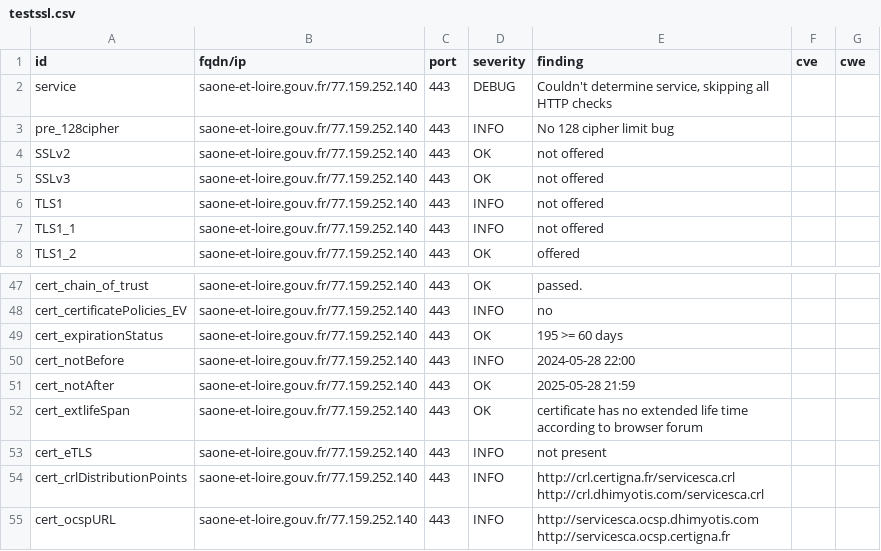
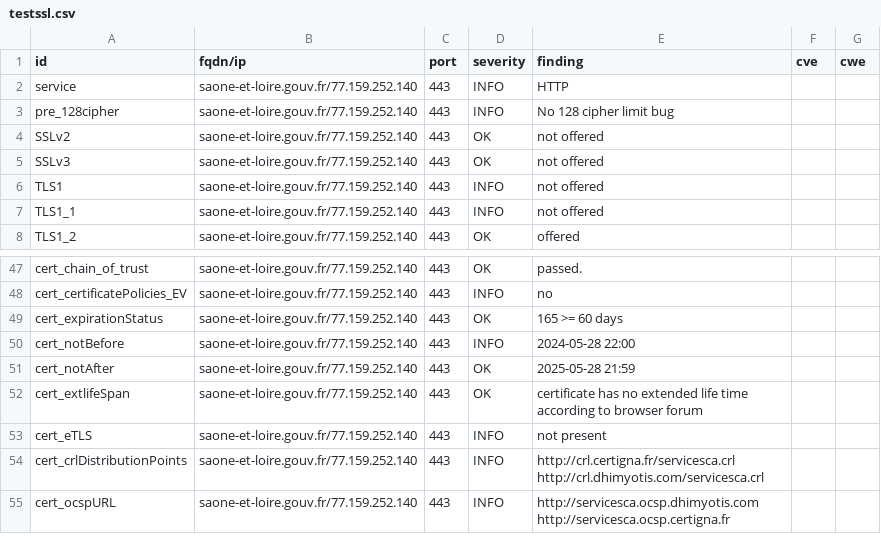
Before and after one commit to GKO-org/dashlordPrd9, a CSV file: results/aHR0cHM6Ly9zYW9uZS1ldC1sb2lyZS5nb3V2LmZy/testssl.csv, drawn as a sheet; only a part is shown, gaps mark what is left out; the diff covers the shown part only.

Commit message:
update: https://saone-et-loire.gouv.fr

```diff
--- a/results/aHR0cHM6Ly9zYW9uZS1ldC1sb2lyZS5nb3V2LmZy/testssl.csv
+++ b/results/aHR0cHM6Ly9zYW9uZS1ldC1sb2lyZS5nb3V2LmZy/testssl.csv
@@ -1,3 +1,3 @@
 "id","fqdn/ip","port","severity","finding","cve","cwe"
-"service","saone-et-loire.gouv.fr/77.159.252.140","443","DEBUG","Couldn't determine service, skipping all HTTP checks","",""
+"service","saone-et-loire.gouv.fr/77.159.252.140","443","INFO","HTTP","",""
 "pre_128cipher","saone-et-loire.gouv.fr/77.159.252.140","443","INFO","No 128 cipher limit bug","",""
@@ -48,3 +48,3 @@
 "cert_certificatePolicies_EV","saone-et-loire.gouv.fr/77.159.252.140","443","INFO","no","",""
-"cert_expirationStatus","saone-et-loire.gouv.fr/77.159.252.140","443","OK","195 >= 60 days","",""
+"cert_expirationStatus","saone-et-loire.gouv.fr/77.159.252.140","443","OK","165 >= 60 days","",""
 "cert_notBefore","saone-et-loire.gouv.fr/77.159.252.140","443","INFO","2024-05-28 22:00","",""
```
Also changed, not shown: 13 added rows and 4 edited cells elsewhere in this file, 10 other files.
